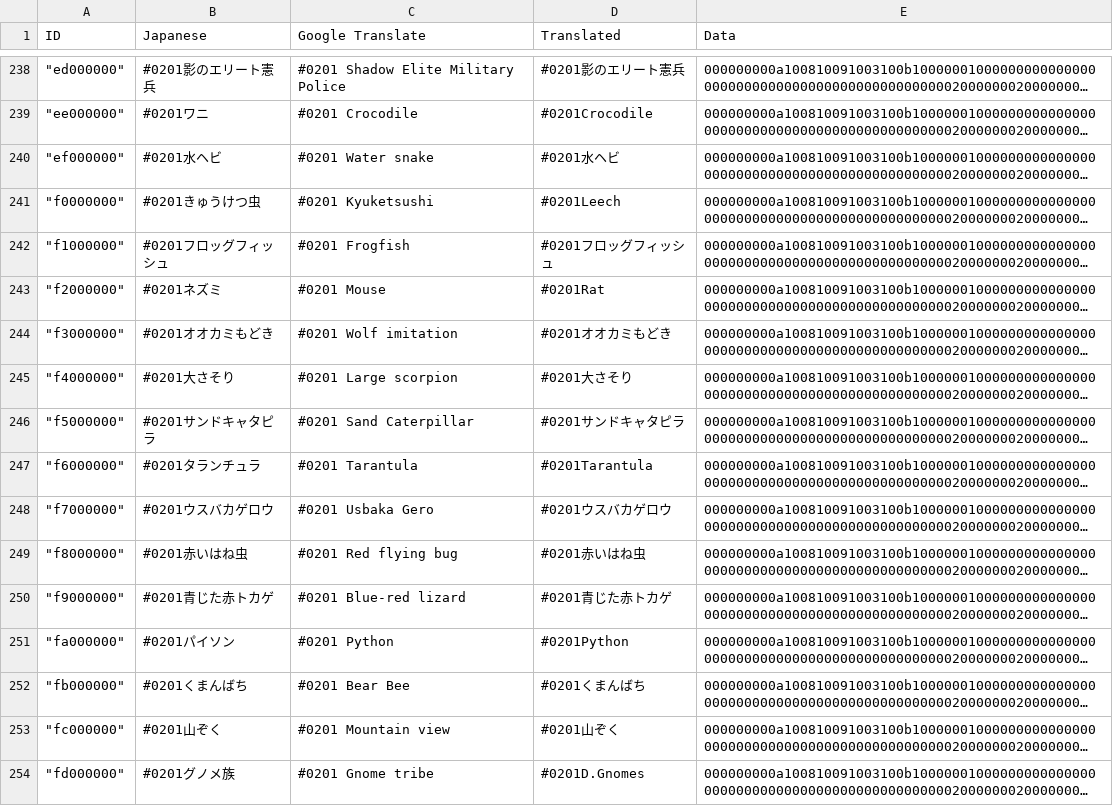
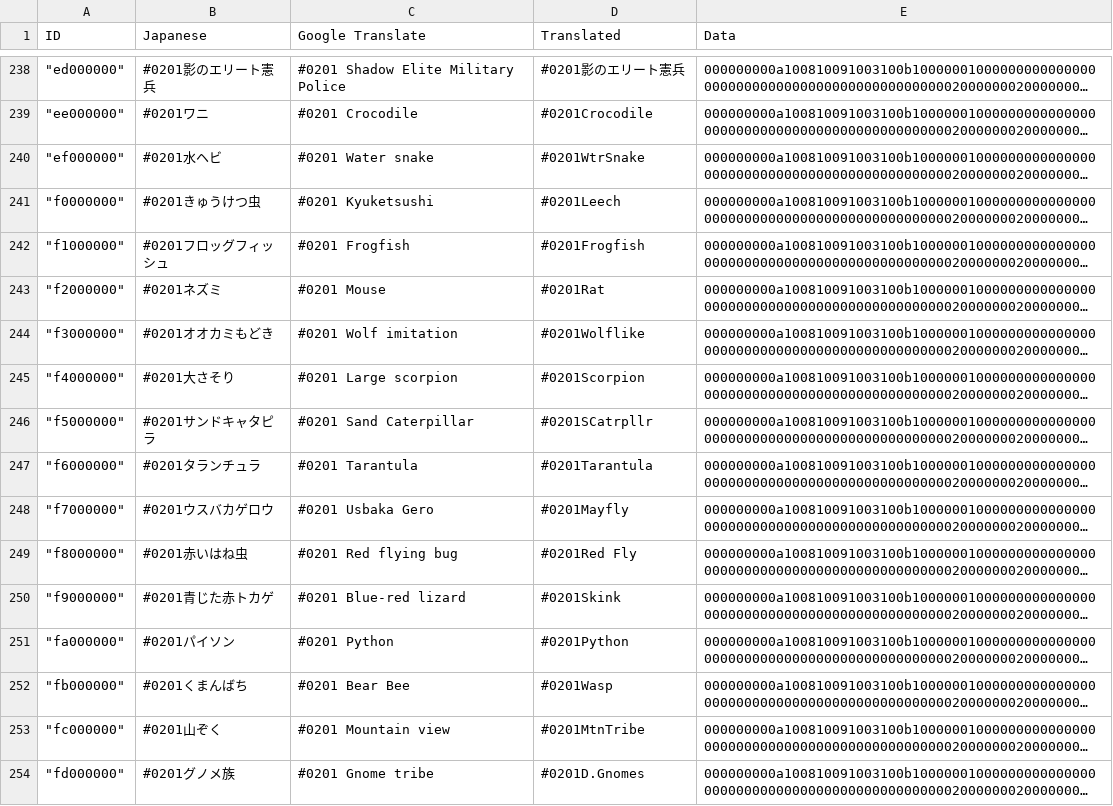
Before and after one commit to Tayrtahn/deltora-translation-tsv, a TSV file: 2176 - 27698860.tsv, drawn as a sheet; only a part is shown, gaps mark what is left out; long unchanged cells end in …; the diff covers the shown part only; the diff names each change by its address in the sheet, - before the commit and + after, or states it on an @@ line.

```diff
--- a/2176 - 27698860.tsv
+++ b/2176 - 27698860.tsv
-D240 (Translated): #0201水ヘビ
+D240 (Translated): #0201WtrSnake
-D242 (Translated): #0201フロッグフィッシュ
+D242 (Translated): #0201Frogfish
-D244 (Translated): #0201オオカミもどき
+D244 (Translated): #0201Wolflike
-D245 (Translated): #0201大さそり
+D245 (Translated): #0201Scorpion
-D246 (Translated): #0201サンドキャタピラ
+D246 (Translated): #0201SCatrpllr
-D248 (Translated): #0201ウスバカゲロウ
+D248 (Translated): #0201Mayfly
-D249 (Translated): #0201赤いはね虫
+D249 (Translated): #0201Red Fly
-D250 (Translated): #0201青じた赤トカゲ
+D250 (Translated): #0201Skink
-D252 (Translated): #0201くまんばち
+D252 (Translated): #0201Wasp
-D253 (Translated): #0201山ぞく
+D253 (Translated): #0201MtnTribe
```
Also changed, not shown: 87 edited cells elsewhere in this file.
